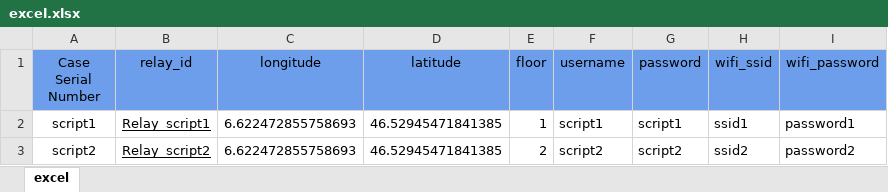
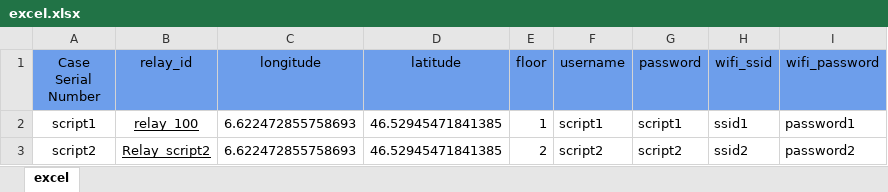
Before and after one commit to B-IoT/tools, an Excel workbook: relays-creator/examples/excel.xlsx, sheet excel, drawn as a sheet; values as stored, in another font and other column widths than the file's, no borders; the diff names each change by its address in the sheet, - before the commit and + after, or states it on an @@ line.

```diff
--- a/relays-creator/examples/excel.xlsx (sheet excel)
+++ b/relays-creator/examples/excel.xlsx (sheet excel)
-B2 (relay_id): Relay_script1
+B2 (relay_id): relay_100
```
Also changed, not shown: 2 other files.
